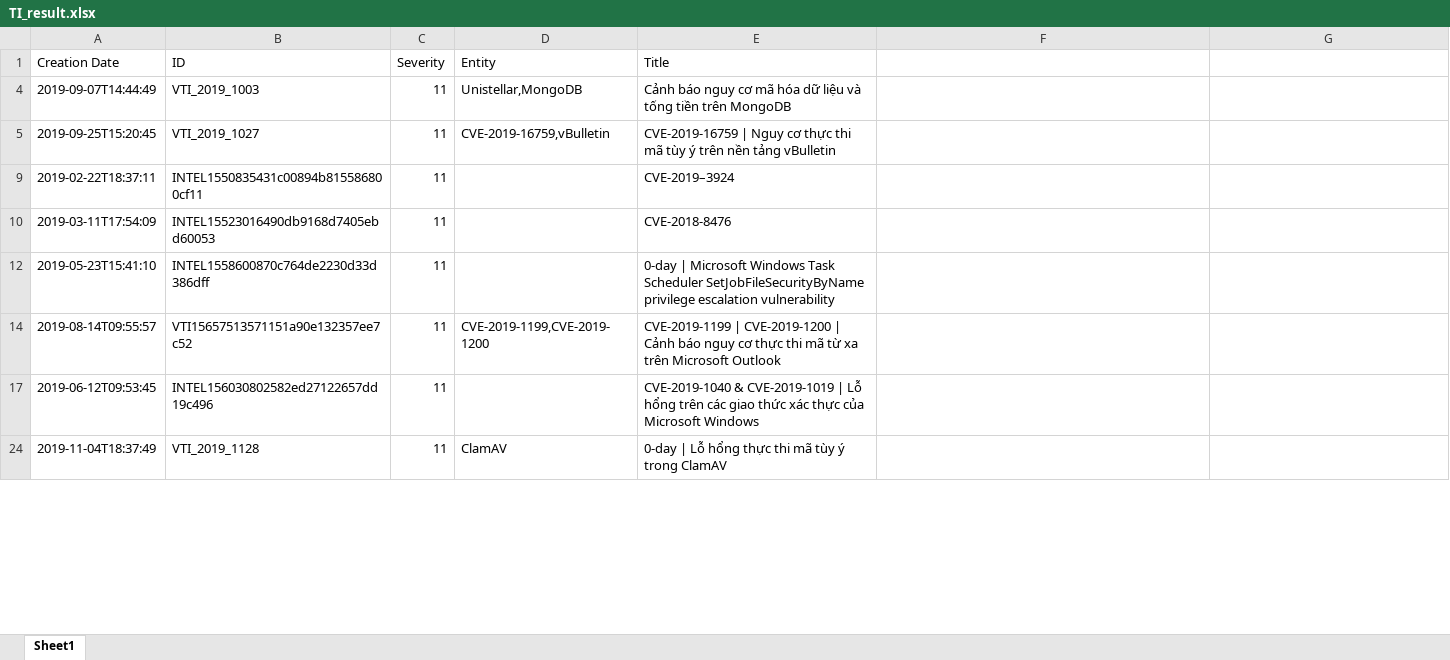
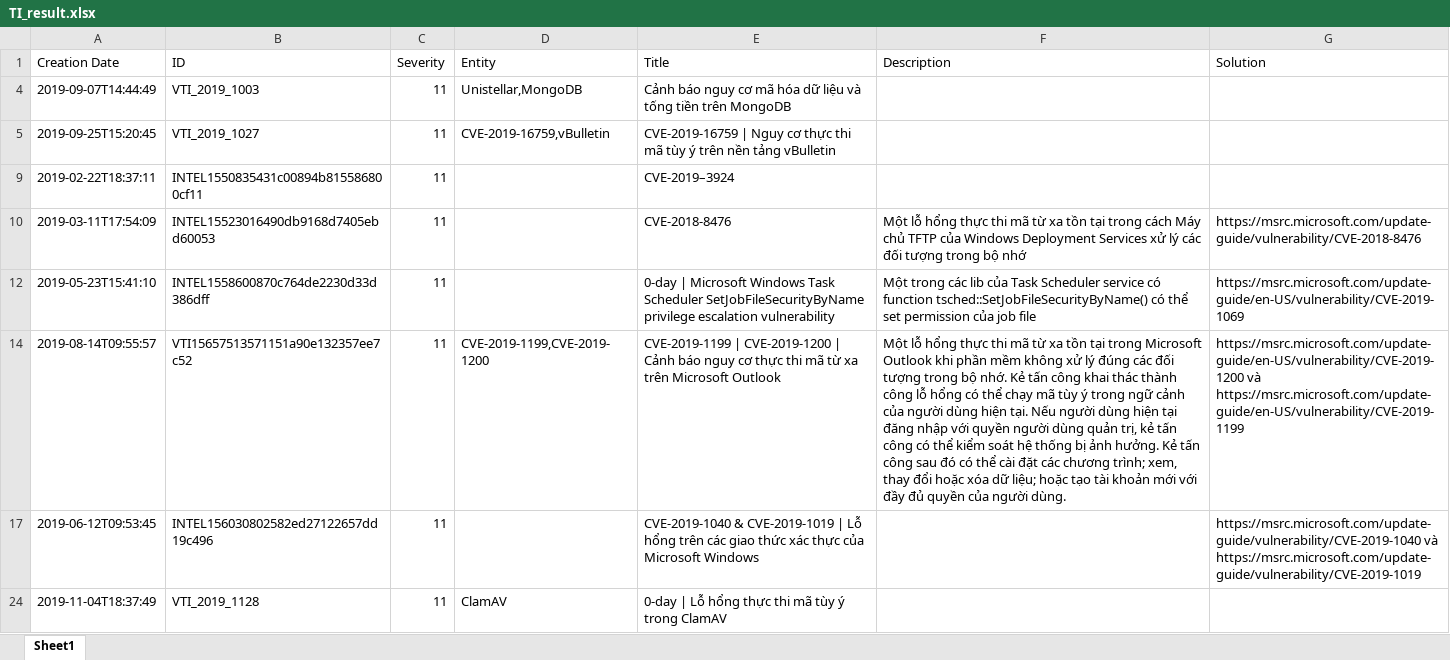
Before and after one commit to huymath2/CheckATTCKTools, an Excel workbook: TI_result.xlsx, sheet Sheet1, drawn as a sheet; only a part is shown; values as stored, in another font and other column widths than the file's, no cell formats; the diff covers the shown part only; the diff names each change by its address in the sheet, - before the commit and + after, or states it on an @@ line.

```diff
--- a/TI_result.xlsx (sheet Sheet1)
+++ b/TI_result.xlsx (sheet Sheet1)
-F1: (empty)
+F1: Description
-G1: (empty)
+G1: Solution
-F10 (Description): (empty)
+F10 (Description): Một lỗ hổng thực thi mã từ xa tồn tại trong cách Máy chủ TFTP của Windows Deployment Services xử lý các đối tượng trong bộ nhớ
-G10 (Solution): (empty)
+G10 (Solution): https://msrc.microsoft.com/update-guide/vulnerability/CVE-2018-8476
-F12 (Description): (empty)
+F12 (Description): Một trong các lib của Task Scheduler service có function tsched::SetJobFileSecurityByName() có thể set permission của job file
-G12 (Solution): (empty)
+G12 (Solution): https://msrc.microsoft.com/update-guide/en-US/vulnerability/CVE-2019-1069
-F14 (Description): (empty)
+F14 (Description): Một lỗ hổng thực thi mã từ xa tồn tại trong Microsoft Outlook khi phần mềm không xử lý đúng các đối tượng trong bộ nhớ. Kẻ tấn công khai thác thành công lỗ hổng có thể chạy mã tùy ý trong ngữ cảnh của người dùng hiện tại. Nếu người dùng hiện tại đăng nhập với quyền người dùng quản trị, kẻ tấn công có thể kiểm soát hệ thống bị ảnh hưởng. Kẻ tấn công sau đó có thể cài đặt các chương trình; xem, thay đổi hoặc xóa dữ liệu; hoặc tạo tài khoản mới với đầy đủ quyền của người dùng.
-G14 (Solution): (empty)
+G14 (Solution): https://msrc.microsoft.com/update-guide/en-US/vulnerability/CVE-2019-1200 và https://msrc.microsoft.com/update-guide/en-US/vulnerability/CVE-2019-1199
-G17 (Solution): (empty)
+G17 (Solution): https://msrc.microsoft.com/update-guide/vulnerability/CVE-2019-1040 và https://msrc.microsoft.com/update-guide/vulnerability/CVE-2019-1019
```
Also changed, not shown: 35 edited cells elsewhere in this sheet, cell formats, attck_windows_tech.xlsx.
